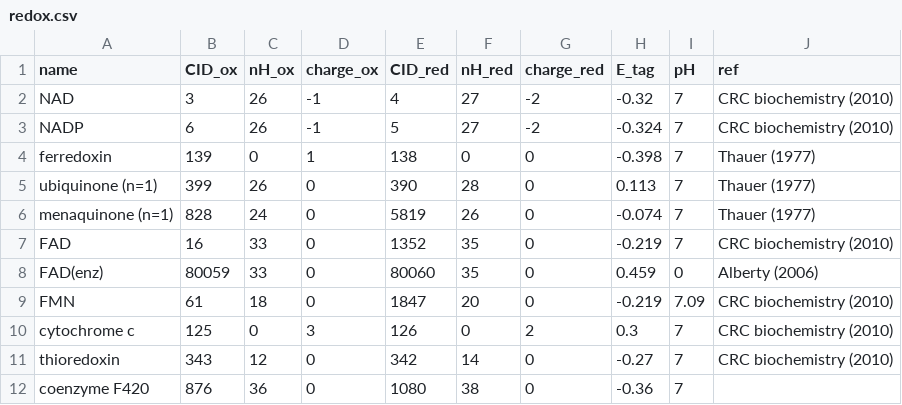
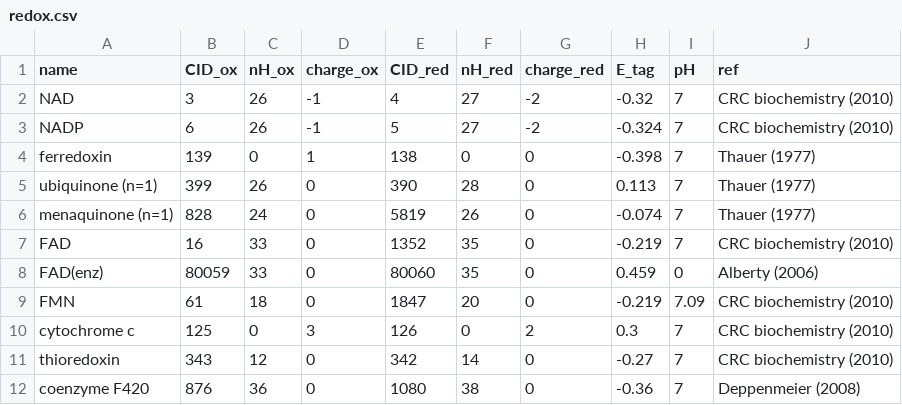
Before and after one commit to eladnoor/milo-lab, a CSV file: trunk/data/thermodynamics/redox.csv, drawn as a sheet.

```diff
--- a/trunk/data/thermodynamics/redox.csv
+++ b/trunk/data/thermodynamics/redox.csv
@@ -11,2 +11,2 @@
 "thioredoxin",343,12,0,342,14,0,-0.27,7,"CRC biochemistry (2010)"
-"coenzyme F420",876,36,0,1080,38,0,-0.36,7,
+"coenzyme F420",876,36,0,1080,38,0,-0.36,7,"Deppenmeier (2008)"
```
Also changed, not shown: 8 other files.
